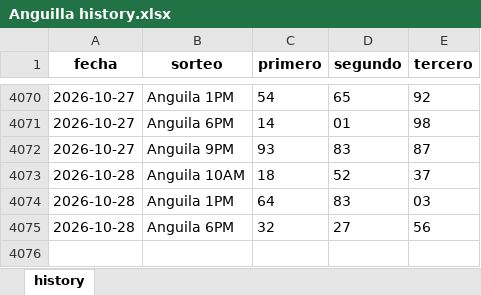
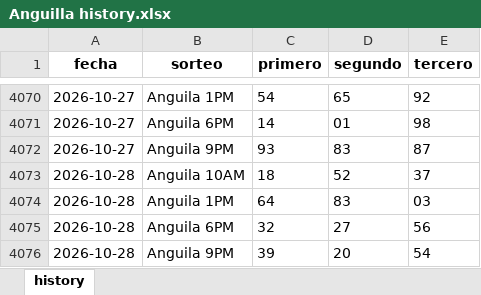
Before and after one commit to carbosota1/LotMix, an Excel workbook: data/histories/Anguilla history.xlsx, sheet history, drawn as a sheet; only a part is shown, gaps mark what is left out; values as stored, in another font and other column widths than the file's, no borders; the diff names each change by its address in the sheet, - before the commit and + after, or states it on an @@ line.

Commit message:
Auto update histories + intraday analysis

```diff
--- a/data/histories/Anguilla history.xlsx (sheet history)
+++ b/data/histories/Anguilla history.xlsx (sheet history)
+row 4076: 2026-10-28 | Anguila 9PM | 39 | 20 | 54
```
Also changed, not shown: data/histories/La nacional history.xlsx, 5 other files.
